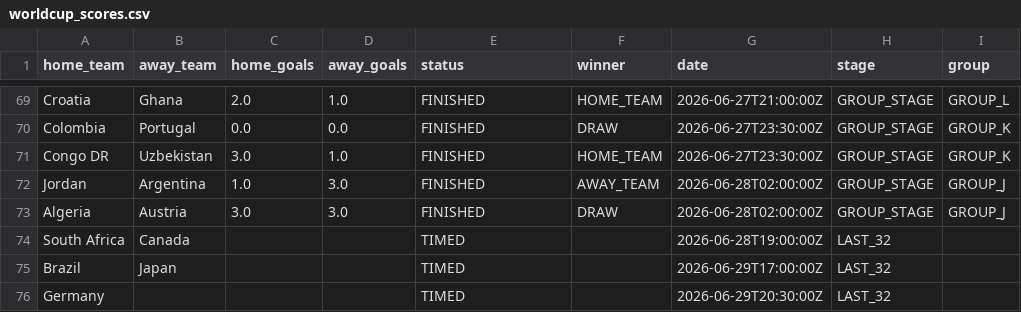
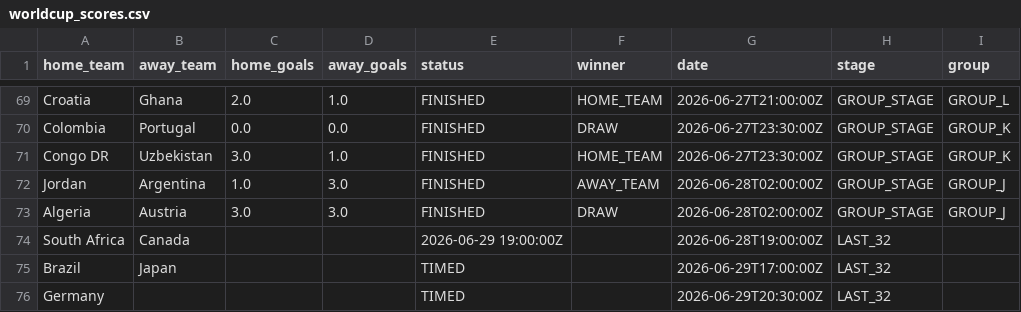
Before and after one commit to Rmeredit0924/files, a CSV file: worldcup_scores.csv, drawn as a sheet; only a part is shown, gaps mark what is left out.

Commit message:
Automatic World Cup score update

```diff
--- a/worldcup_scores.csv
+++ b/worldcup_scores.csv
@@ -73,3 +73,3 @@ Jordan,Argentina,1.0,3.0,FINISHED,AWAY_TEAM,2026-06-28T02:00:00Z,GROUP_STAGE,GRO
 Algeria,Austria,3.0,3.0,FINISHED,DRAW,2026-06-28T02:00:00Z,GROUP_STAGE,GROUP_J
-South Africa,Canada,,,TIMED,,2026-06-28T19:00:00Z,LAST_32,
+South Africa,Canada,,,2026-06-29 19:00:00Z,,2026-06-28T19:00:00Z,LAST_32,
 Brazil,Japan,,,TIMED,,2026-06-29T17:00:00Z,LAST_32,
```
